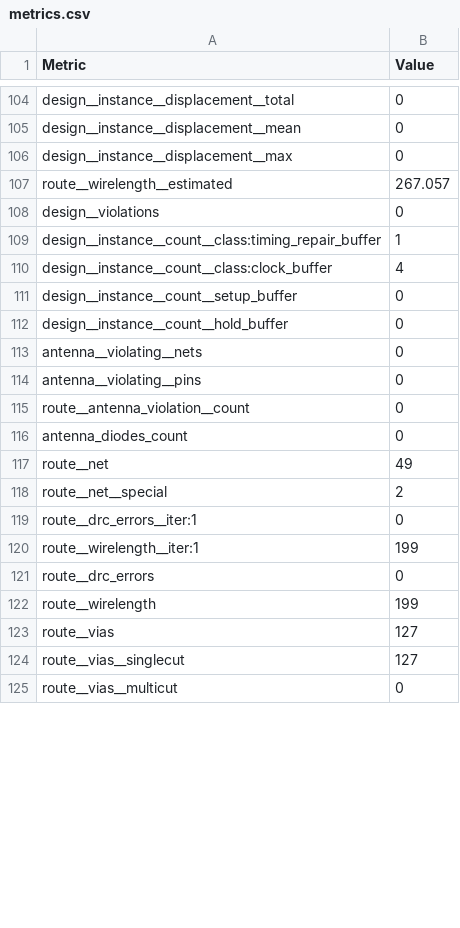
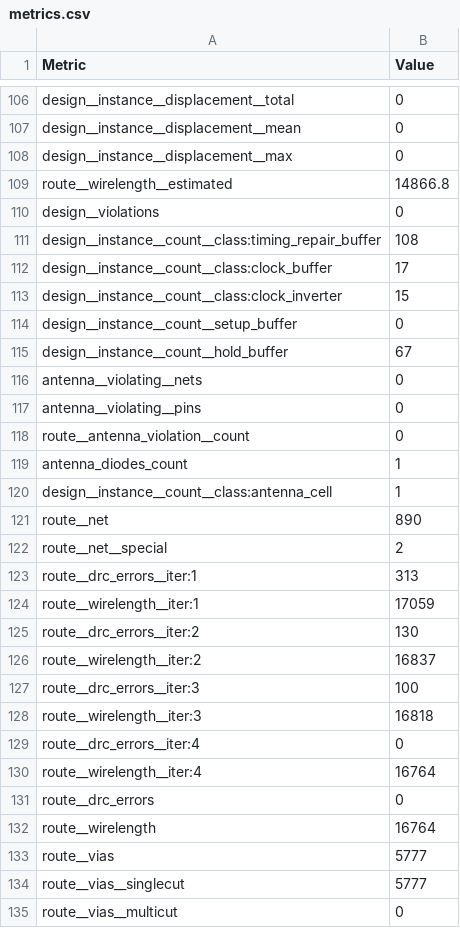
Before and after one commit to TinyTapeout/tinytapeout-sky-25b-staging, a CSV file: projects/tt_um_sleepy_module/stats/metrics.csv, drawn as a sheet; only a part is shown, gaps mark what is left out; the diff covers the shown part only.

Commit message:
feat: update project tt_um_sleepy_module from teafella/sleepy_tapeout
Commit: f764fd27014c830fb0cc74c4ac4bd5bb436ea1b6
Workflow: https://github.com/teafella/sleepy_tapeout/actions/runs/19200102501

```diff
--- a/projects/tt_um_sleepy_module/stats/metrics.csv
+++ b/projects/tt_um_sleepy_module/stats/metrics.csv
@@ -106,8 +108,9 @@ design__instance__displacement__mean,0
 design__instance__displacement__max,0
-route__wirelength__estimated,267.057
+route__wirelength__estimated,14866.8
 design__violations,0
-design__instance__count__class:timing_repair_buffer,1
-design__instance__count__class:clock_buffer,4
+design__instance__count__class:timing_repair_buffer,108
+design__instance__count__class:clock_buffer,17
+design__instance__count__class:clock_inverter,15
 design__instance__count__setup_buffer,0
-design__instance__count__hold_buffer,0
+design__instance__count__hold_buffer,67
 antenna__violating__nets,0
@@ -115,11 +118,18 @@ antenna__violating__pins,0
 route__antenna_violation__count,0
-antenna_diodes_count,0
-route__net,49
+antenna_diodes_count,1
+design__instance__count__class:antenna_cell,1
+route__net,890
 route__net__special,2
-route__drc_errors__iter:1,0
-route__wirelength__iter:1,199
+route__drc_errors__iter:1,313
+route__wirelength__iter:1,17059
+route__drc_errors__iter:2,130
+route__wirelength__iter:2,16837
+route__drc_errors__iter:3,100
+route__wirelength__iter:3,16818
+route__drc_errors__iter:4,0
+route__wirelength__iter:4,16764
 route__drc_errors,0
-route__wirelength,199
-route__vias,127
-route__vias__singlecut,127
+route__wirelength,16764
+route__vias,5777
+route__vias__singlecut,5777
 route__vias__multicut,0
```
Also changed, not shown: 2 added rows and 114 edited cells elsewhere in this file, 7 other files.
